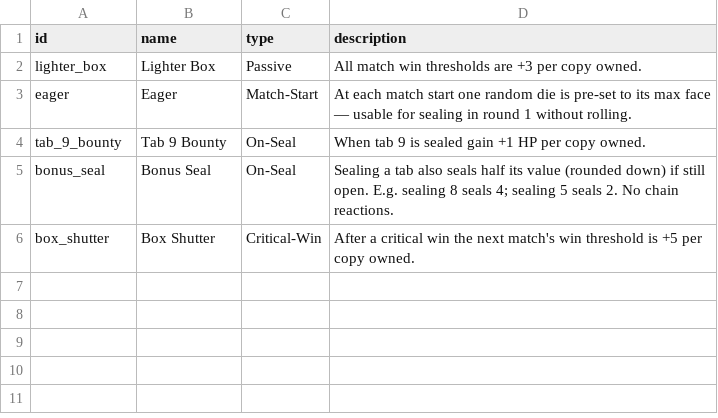
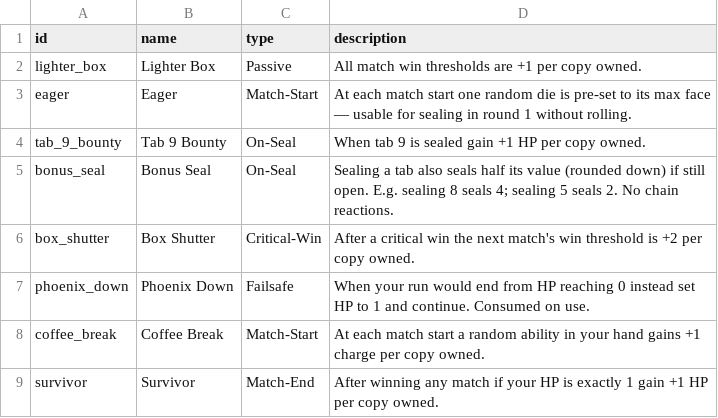
Before and after one commit to caleb-the-dev/SealTheBox, a CSV file: seal-the-box/data/powers.csv, drawn as a sheet.

Commit message:
data: tune Lighter Box (+1) and Box Shutter (+2); add phoenix_down, coffee_break, survivor

```diff
--- a/seal-the-box/data/powers.csv
+++ b/seal-the-box/data/powers.csv
@@ -1,3 +1,3 @@
 id,name,type,description
-lighter_box,Lighter Box,Passive,All match win thresholds are +3 per copy owned.
+lighter_box,Lighter Box,Passive,All match win thresholds are +1 per copy owned.
 eager,Eager,Match-Start,At each match start one random die is pre-set to its max face — usable for sealing in round 1 without rolling.
@@ -5,2 +5,5 @@ tab_9_bounty,Tab 9 Bounty,On-Seal,When tab 9 is sealed gain +1 HP per copy owned
 bonus_seal,Bonus Seal,On-Seal,Sealing a tab also seals half its value (rounded down) if still open. E.g. sealing 8 seals 4; sealing 5 seals 2. No chain reactions.
-box_shutter,Box Shutter,Critical-Win,After a critical win the next match's win threshold is +5 per copy owned.
+box_shutter,Box Shutter,Critical-Win,After a critical win the next match's win threshold is +2 per copy owned.
+phoenix_down,Phoenix Down,Failsafe,When your run would end from HP reaching 0 instead set HP to 1 and continue. Consumed on use.
+coffee_break,Coffee Break,Match-Start,At each match start a random ability in your hand gains +1 charge per copy owned.
+survivor,Survivor,Match-End,After winning any match if your HP is exactly 1 gain +1 HP per copy owned.
```
